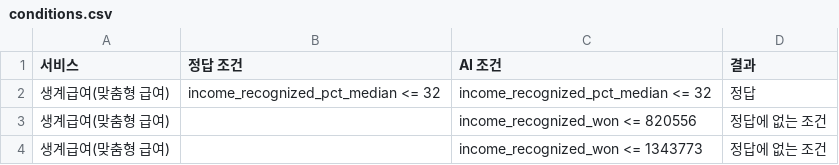
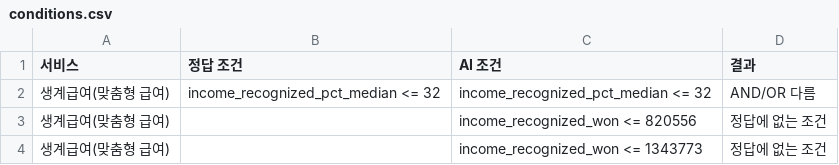
Before and after one commit to oreum-welfare/oreum, a CSV file: pipeline/runs_v3_report_train/conditions.csv, drawn as a sheet; only a part is shown.

```diff
--- a/pipeline/runs_v3_report_train/conditions.csv
+++ b/pipeline/runs_v3_report_train/conditions.csv
@@ -1,3 +1,3 @@
 서비스,정답 조건,AI 조건,결과
-생계급여(맞춤형 급여),income_recognized_pct_median <= 32,income_recognized_pct_median <= 32,정답
+생계급여(맞춤형 급여),income_recognized_pct_median <= 32,income_recognized_pct_median <= 32,AND/OR 다름
 생계급여(맞춤형 급여),,income_recognized_won <= 820556,정답에 없는 조건
```
Also changed, not shown: 16 other files.
